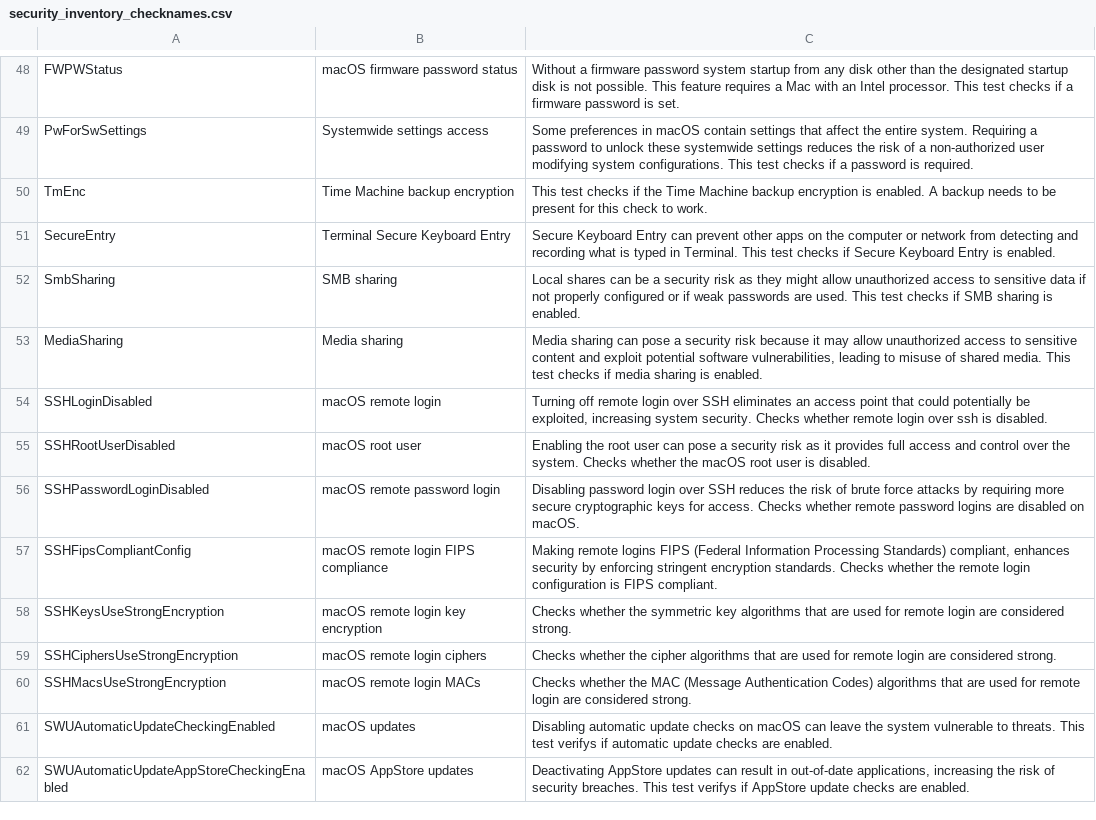
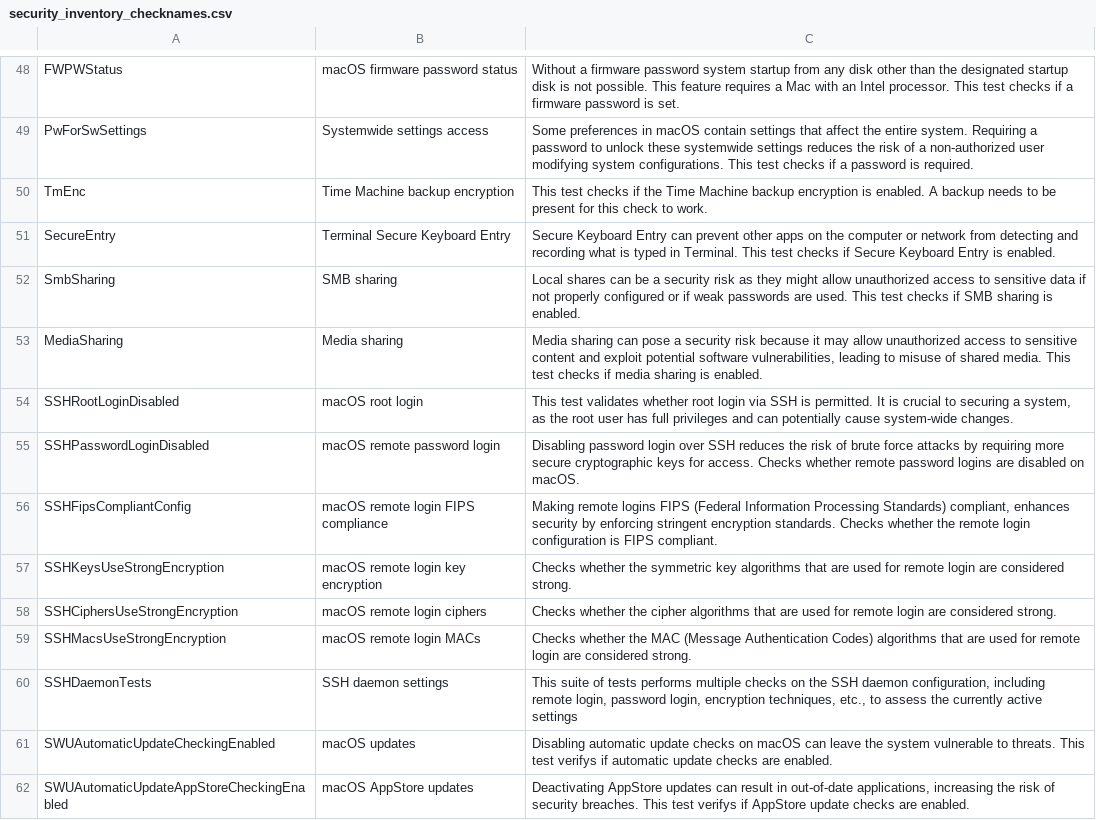
Before and after one commit to vastlimits/uberAgent-config, a CSV file: config-dev/generated/security_inventory_checknames.csv, drawn as a sheet; only a part is shown, gaps mark what is left out.

```diff
--- a/config-dev/generated/security_inventory_checknames.csv
+++ b/config-dev/generated/security_inventory_checknames.csv
@@ -53,4 +53,3 @@ SmbSharing,SMB sharing,Local shares can be a security risk as they might allow u
 MediaSharing,Media sharing,"Media sharing can pose a security risk because it may allow unauthorized access to sensitive content and exploit potential software vulnerabilities, leading to misuse of shared media. This test checks if media sharing is enabled."
-SSHLoginDisabled,macOS remote login,"Turning off remote login over SSH eliminates an access point that could potentially be exploited, increasing system security. Checks whether remote login over ssh is disabled."
-SSHRootUserDisabled,macOS root user,Enabling the root user can pose a security risk as it provides full access and control over the system. Checks whether the macOS root user is disabled.
+SSHRootLoginDisabled,macOS root login,"This test validates whether root login via SSH is permitted. It is crucial to securing a system, as the root user has full privileges and can potentially cause system-wide changes."
 SSHPasswordLoginDisabled,macOS remote password login,Disabling password login over SSH reduces the risk of brute force attacks by requiring more secure cryptographic keys for access. Checks whether remote password logins are disabled on macOS.
@@ -60,2 +59,3 @@ SSHCiphersUseStrongEncryption,macOS remote login ciphers,Checks whether the ciph
 SSHMacsUseStrongEncryption,macOS remote login MACs,Checks whether the MAC (Message Authentication Codes) algorithms that are used for remote login are considered strong.
+SSHDaemonTests,SSH daemon settings,"This suite of tests performs multiple checks on the SSH daemon configuration, including remote login, password login, encryption techniques, etc., to assess the currently active settings"
 SWUAutomaticUpdateCheckingEnabled,macOS updates,Disabling automatic update checks on macOS can leave the system vulnerable to threats. This test verifys if automatic update checks are enabled.
```
Also changed, not shown: 1 other file.
